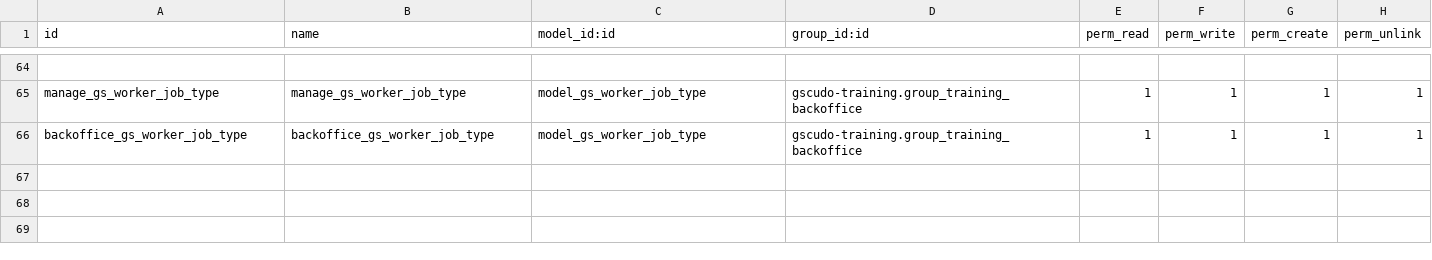
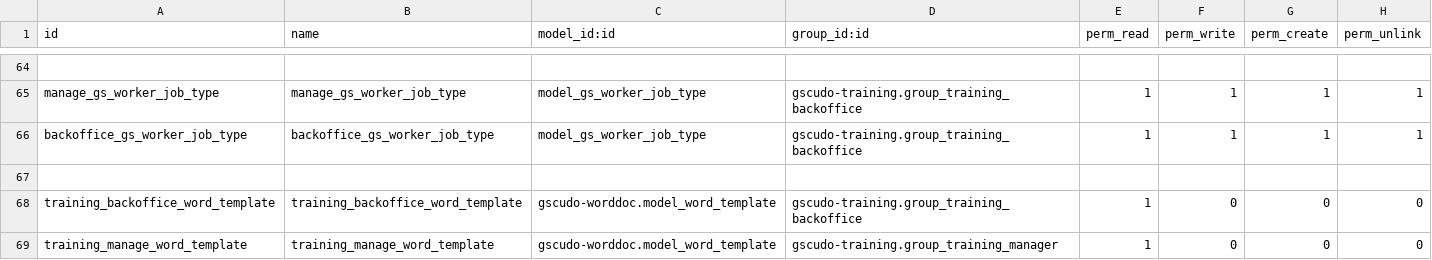
Before and after one commit to suningwz/gscudo-oe, a CSV file: gscudo-training/security/ir.model.access.csv, drawn as a sheet; only a part is shown, gaps mark what is left out.

Commit message:
access fix

```diff
--- a/gscudo-training/security/ir.model.access.csv
+++ b/gscudo-training/security/ir.model.access.csv
@@ -66 +66,4 @@ manage_gs_worker_job_type,manage_gs_worker_job_type,model_gs_worker_job_type,gsc
 backoffice_gs_worker_job_type,backoffice_gs_worker_job_type,model_gs_worker_job_type,gscudo-training.group_training_backoffice,1,1,1,1
+
+training_backoffice_word_template,training_backoffice_word_template,gscudo-worddoc.model_word_template,gscudo-training.group_training_backoffice,1,0,0,0
+training_manage_word_template,training_manage_word_template,gscudo-worddoc.model_word_template,gscudo-training.group_training_manager,1,0,0,0
```
Also changed, not shown: gscudo-oe/security/ir.model.access.csv, 1 other file.
